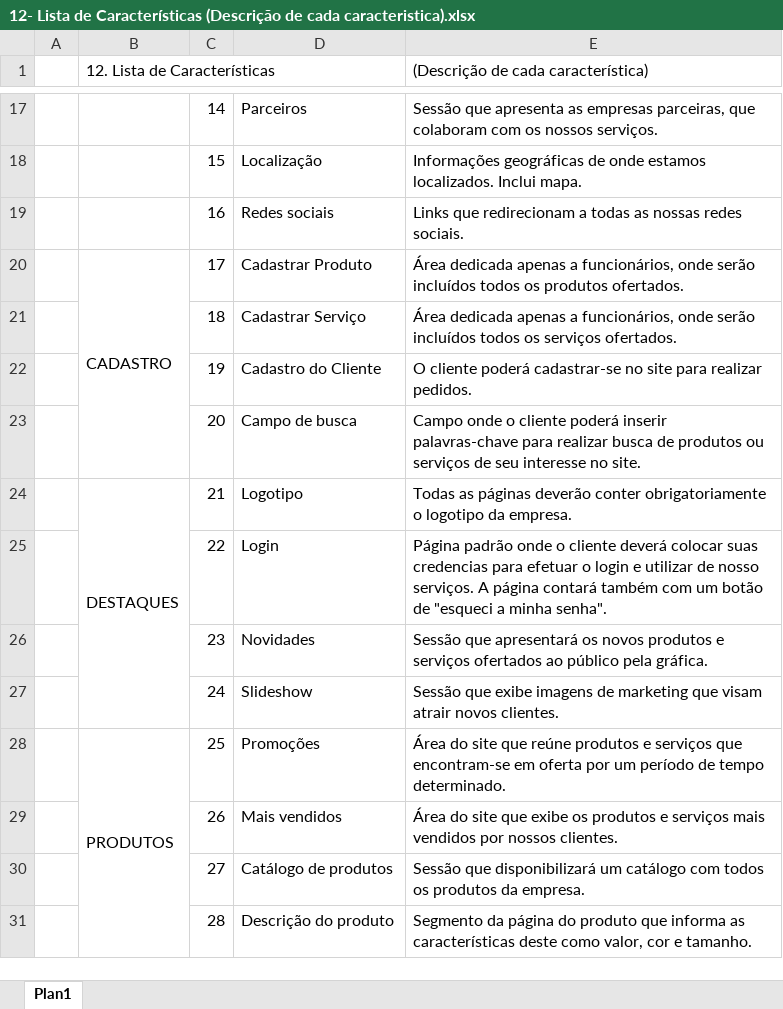
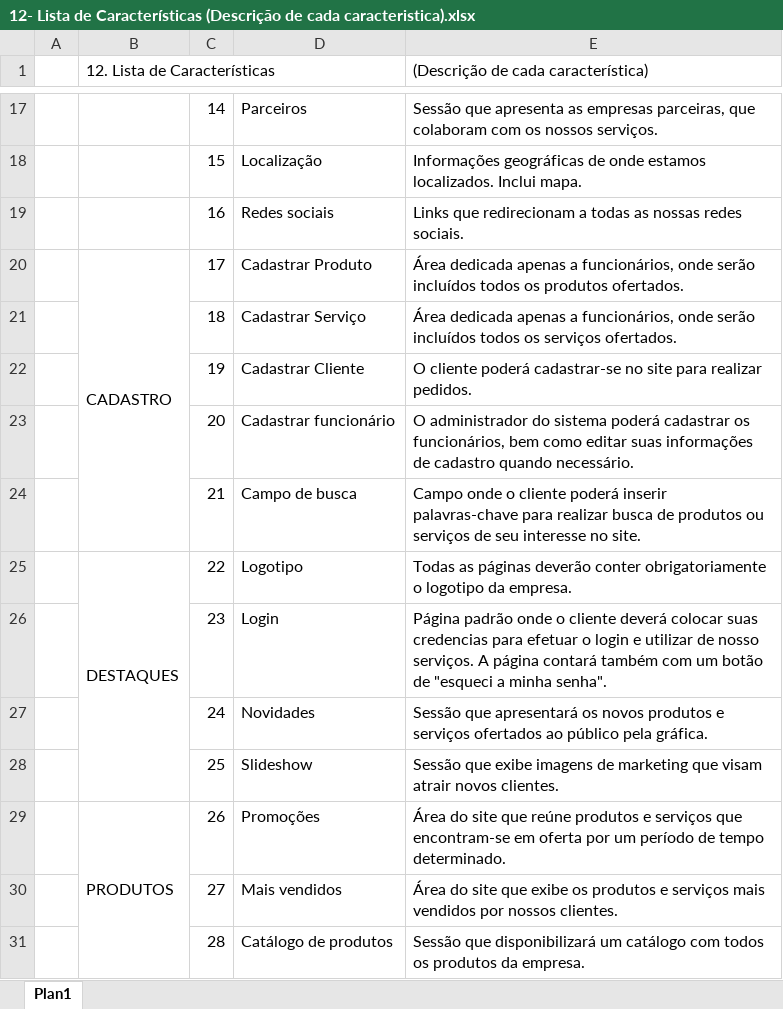
Before and after one commit to Victor-Xokito/Engenharia_de_software-TPD_Gr-fica, an Excel workbook: 12- Lista de Características (Descrição de cada caracteristica).xlsx, sheet Plan1, drawn as a sheet; only a part is shown, gaps mark what is left out; values as stored, in another font and other column widths than the file's, no cell formats; removed rows and columns are numbered as before the commit, all else as after; the diff covers the shown part only; the diff names each change by its address in the sheet, - before the commit and + after, or states it on an @@ line.

Commit message:
Lista de características corrigida

```diff
--- a/12- Lista de Características (Descrição de cada caracteristica).xlsx (sheet Plan1)
+++ b/12- Lista de Características (Descrição de cada caracteristica).xlsx (sheet Plan1)
-B20:B23 merged
+B20:B24 merged
-D22: Cadastro do Cliente
+D22: Cadastrar Cliente
-D23: Campo de busca
+D23: Cadastrar funcionário
-E23: Campo onde o cliente poderá inserir palavras-chave para realizar busca de produtos ou serviços de seu interesse no site.
+E23: O administrador do sistema poderá cadastrar os funcionários, bem como editar suas informações de cadastro quando necessário.
-B24 (12. Lista de Características): DESTAQUES
+B24 (12. Lista de Características): (empty)
-B24:B27 merged
-D24: Logotipo
+D24: Campo de busca
-E24: Todas as páginas deverão conter obrigatoriamente o logotipo da empresa.
+E24: Campo onde o cliente poderá inserir palavras-chave para realizar busca de produtos ou serviços de seu interesse no site.
-B25 (12. Lista de Características): (empty)
+B25 (12. Lista de Características): DESTAQUES
+B25:B28 merged
-D25: Login
+D25: Logotipo
-E25: Página padrão onde o cliente deverá colocar suas credencias para efetuar o login e utilizar de nosso serviços. A página contará também com um botão de "esqueci a minha senha".
+E25: Todas as páginas deverão conter obrigatoriamente o logotipo da empresa.
-D26: Novidades
+D26: Login
-E26: Sessão que apresentará os novos produtos e serviços ofertados ao público pela gráfica.
+E26: Página padrão onde o cliente deverá colocar suas credencias para efetuar o login e utilizar de nosso serviços. A página contará também com um botão de "esqueci a minha senha".
-D27: Slideshow
+D27: Novidades
-E27: Sessão que exibe imagens de marketing que visam atrair novos clientes.
+E27: Sessão que apresentará os novos produtos e serviços ofertados ao público pela gráfica.
-B28 (12. Lista de Características): PRODUTOS
+B28 (12. Lista de Características): (empty)
-B28:B31 merged
-D28: Promoções
+D28: Slideshow
-E28: Área do site que reúne produtos e serviços que encontram-se em oferta por um período de tempo determinado.
+E28: Sessão que exibe imagens de marketing que visam atrair novos clientes.
-B29 (12. Lista de Características): (empty)
+B29 (12. Lista de Características): PRODUTOS
+B29:B32 merged
-D29: Mais vendidos
+D29: Promoções
-E29: …site que exibe os produtos e serviços mais vendidos por nossos clientes.
+E29: …site que reúne produtos e serviços que encontram-se em oferta por um período de tempo determinado.
-D30: Catálogo de produtos
+D30: Mais vendidos
-E30: Sessão que disponibilizará um catálogo com todos os produtos da empresa.
+E30: Área do site que exibe os produtos e serviços mais vendidos por nossos clientes.
-D31: Descrição do produto
+D31: Catálogo de produtos
-E31: Segmento da página do produto que informa as características deste como valor, cor e tamanho.
+E31: Sessão que disponibilizará um catálogo com todos os produtos da empresa.
```
Also changed, not shown: 2 added rows, 50 edited cells and merged cells elsewhere in this sheet, cell formats.
